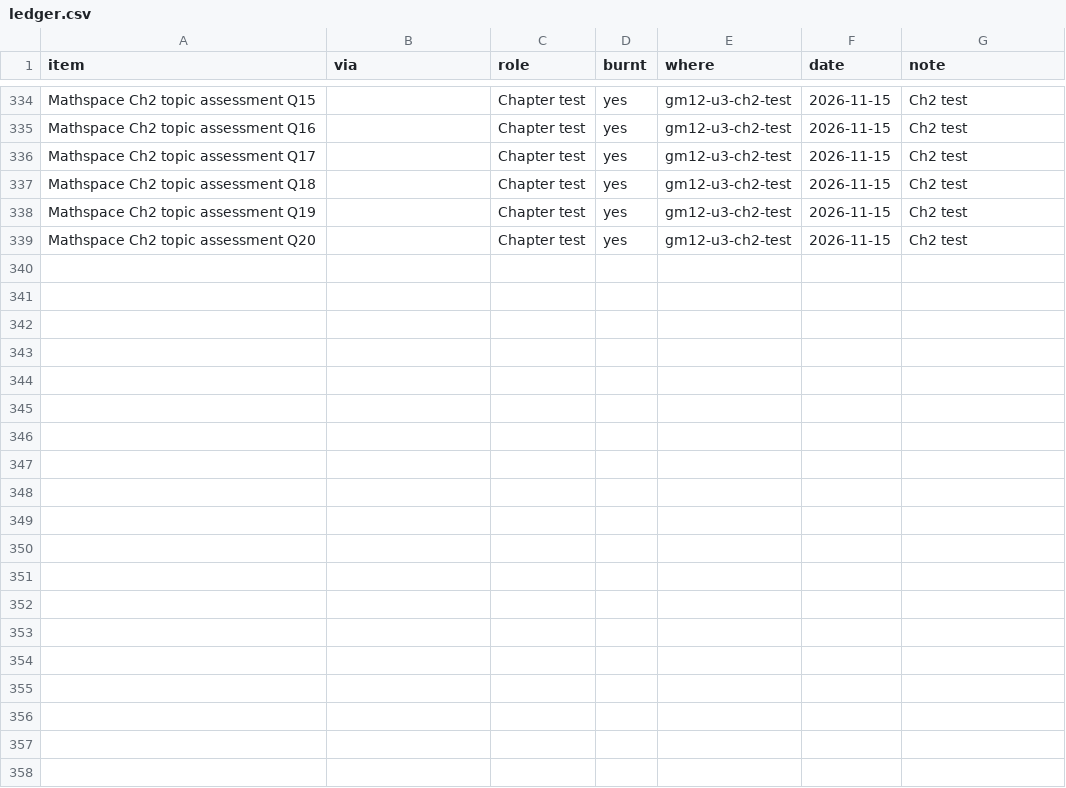
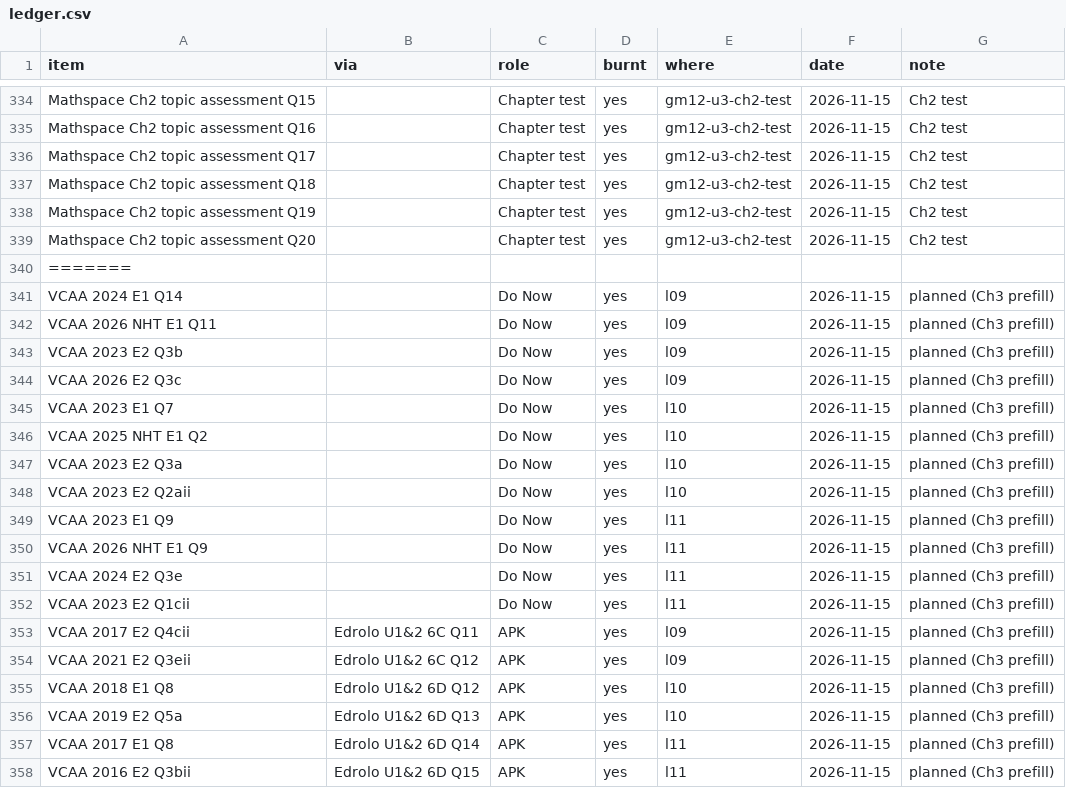
Before and after one commit to roccatalano/12MAG, a CSV file: tools/ledger.csv, drawn as a sheet; only a part is shown, gaps mark what is left out; the diff covers the shown part only.

```diff
--- a/tools/ledger.csv
+++ b/tools/ledger.csv
@@ -339 +339,20 @@ Mathspace Ch2 topic assessment Q19,,Chapter test,yes,gm12-u3-ch2-test,2026-11-15
 Mathspace Ch2 topic assessment Q20,,Chapter test,yes,gm12-u3-ch2-test,2026-11-15,Ch2 test
+=======
+VCAA 2024 E1 Q14,,Do Now,yes,l09,2026-11-15,planned (Ch3 prefill)
+VCAA 2026 NHT E1 Q11,,Do Now,yes,l09,2026-11-15,planned (Ch3 prefill)
+VCAA 2023 E2 Q3b,,Do Now,yes,l09,2026-11-15,planned (Ch3 prefill)
+VCAA 2026 E2 Q3c,,Do Now,yes,l09,2026-11-15,planned (Ch3 prefill)
+VCAA 2023 E1 Q7,,Do Now,yes,l10,2026-11-15,planned (Ch3 prefill)
+VCAA 2025 NHT E1 Q2,,Do Now,yes,l10,2026-11-15,planned (Ch3 prefill)
+VCAA 2023 E2 Q3a,,Do Now,yes,l10,2026-11-15,planned (Ch3 prefill)
+VCAA 2023 E2 Q2aii,,Do Now,yes,l10,2026-11-15,planned (Ch3 prefill)
+VCAA 2023 E1 Q9,,Do Now,yes,l11,2026-11-15,planned (Ch3 prefill)
+VCAA 2026 NHT E1 Q9,,Do Now,yes,l11,2026-11-15,planned (Ch3 prefill)
+VCAA 2024 E2 Q3e,,Do Now,yes,l11,2026-11-15,planned (Ch3 prefill)
+VCAA 2023 E2 Q1cii,,Do Now,yes,l11,2026-11-15,planned (Ch3 prefill)
+VCAA 2017 E2 Q4cii,Edrolo U1&2 6C Q11,APK,yes,l09,2026-11-15,planned (Ch3 prefill)
+VCAA 2021 E2 Q3eii,Edrolo U1&2 6C Q12,APK,yes,l09,2026-11-15,planned (Ch3 prefill)
+VCAA 2018 E1 Q8,Edrolo U1&2 6D Q12,APK,yes,l10,2026-11-15,planned (Ch3 prefill)
+VCAA 2019 E2 Q5a,Edrolo U1&2 6D Q13,APK,yes,l10,2026-11-15,planned (Ch3 prefill)
+VCAA 2017 E1 Q8,Edrolo U1&2 6D Q14,APK,yes,l11,2026-11-15,planned (Ch3 prefill)
+VCAA 2016 E2 Q3bii,Edrolo U1&2 6D Q15,APK,yes,l11,2026-11-15,planned (Ch3 prefill)
```
Also changed, not shown: 9 added rows elsewhere in this file, tools/ledger_manual.csv, 7 other files.
